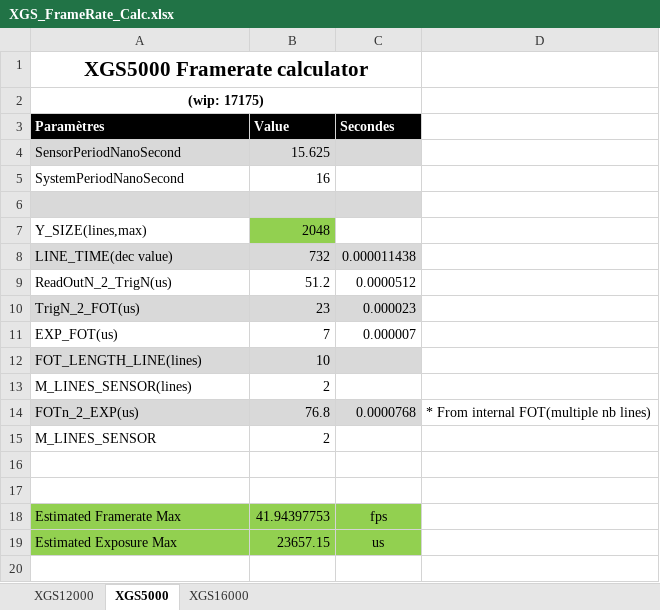
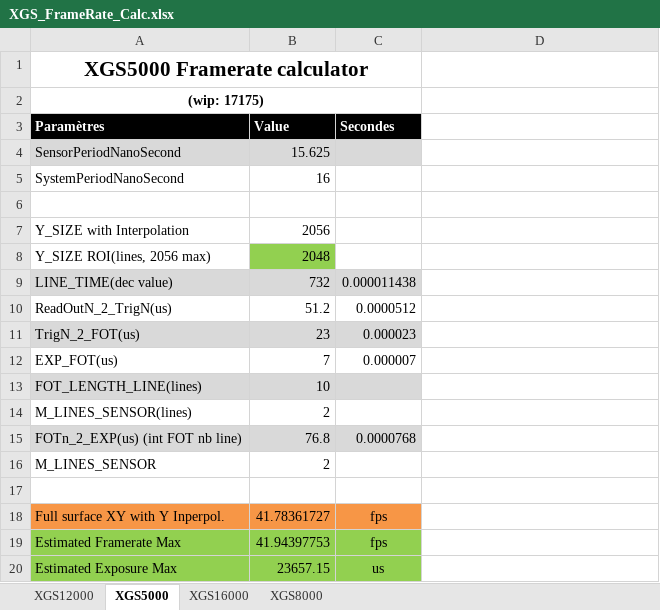
Before and after one commit to AM4511/test_migrate_iris4, an Excel workbook: athena/bench/XGS_FrameRate_Calc.xlsx, sheet XGS5000, drawn as a sheet; values as stored, in another font and other column widths than the file's, no borders; addresses are those after the commit; the diff names each change by its address in the sheet, - before the commit and + after, or states it on an @@ line.

```diff
--- a/athena/bench/XGS_FrameRate_Calc.xlsx (sheet XGS5000)
+++ b/athena/bench/XGS_FrameRate_Calc.xlsx (sheet XGS5000)
+sheet tab: XGS8000
-A6:C6 fill: #D9D9D9
+A6:C6 fill: none
+row 7: Y_SIZE with Interpolation | 2056
-A8 (Paramètres): Y_SIZE(lines,max)
+A8 (Paramètres): Y_SIZE ROI(lines, 2056 max)
-A15 (Paramètres): FOTn_2_EXP(us)
+A15 (Paramètres): FOTn_2_EXP(us) (int FOT nb line)
-D15: * From internal FOT(multiple nb lines)
+D15: (empty)
-row 18: (empty)
+row 18: Full surface XY with Y Inperpol. | 41.78361727 | fps
-A18:C18 fill: none
+A18:C18 fill: #F79646
```
Also changed, not shown: sheet XGS12000, sheet XGS16000, formulas that keep their value.
